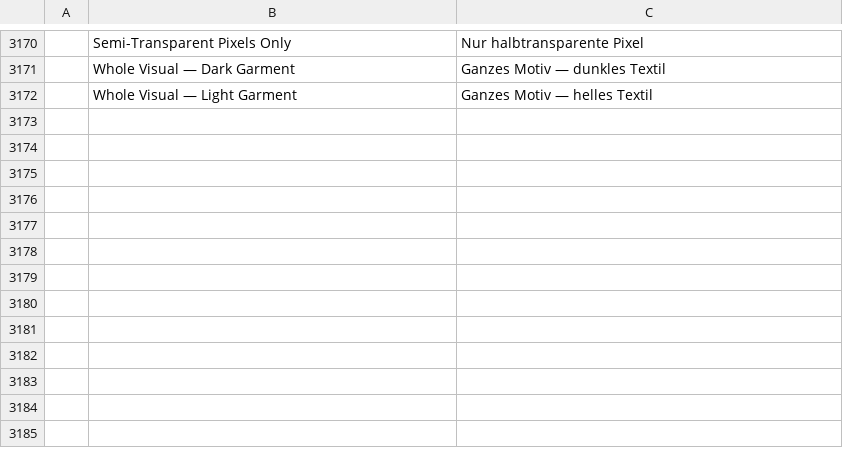
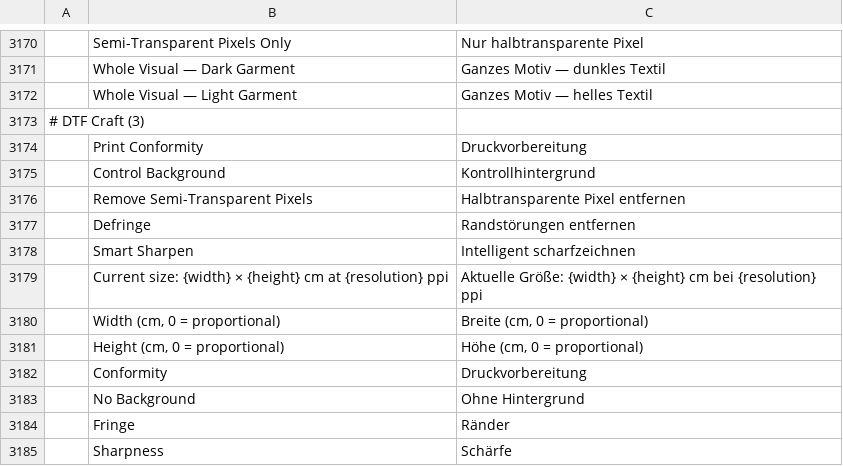
Before and after one commit to 37deuxglacet-lang/dtf-craft, a TSV file: crates/ui-egui/src/i18n/de.tsv, drawn as a sheet; only a part is shown, gaps mark what is left out; the diff names each change by its address in the sheet, - before the commit and + after, or states it on an @@ line.

```diff
--- a/crates/ui-egui/src/i18n/de.tsv
+++ b/crates/ui-egui/src/i18n/de.tsv
+row 3173: # DTF Craft (3)
+row 3174:  | Print Conformity | Druckvorbereitung
+row 3175:  | Control Background | Kontrollhintergrund
+row 3176:  | Remove Semi-Transparent Pixels | Halbtransparente Pixel entfernen
+row 3177:  | Defringe | Randstörungen entfernen
+row 3178:  | Smart Sharpen | Intelligent scharfzeichnen
+row 3179:  | Current size: {width} × {height} cm at {resolution} ppi | Aktuelle Größe: {width} × {height} cm bei {resolution} ppi
+row 3180:  | Width (cm, 0 = proportional) | Breite (cm, 0 = proportional)
+row 3181:  | Height (cm, 0 = proportional) | Höhe (cm, 0 = proportional)
+row 3182:  | Conformity | Druckvorbereitung
+row 3183:  | No Background | Ohne Hintergrund
+row 3184:  | Fringe | Ränder
+row 3185:  | Sharpness | Schärfe
```
Also changed, not shown: crates/ui-egui/src/i18n/el.tsv, crates/ui-egui/src/i18n/es.tsv, 32 other files.
